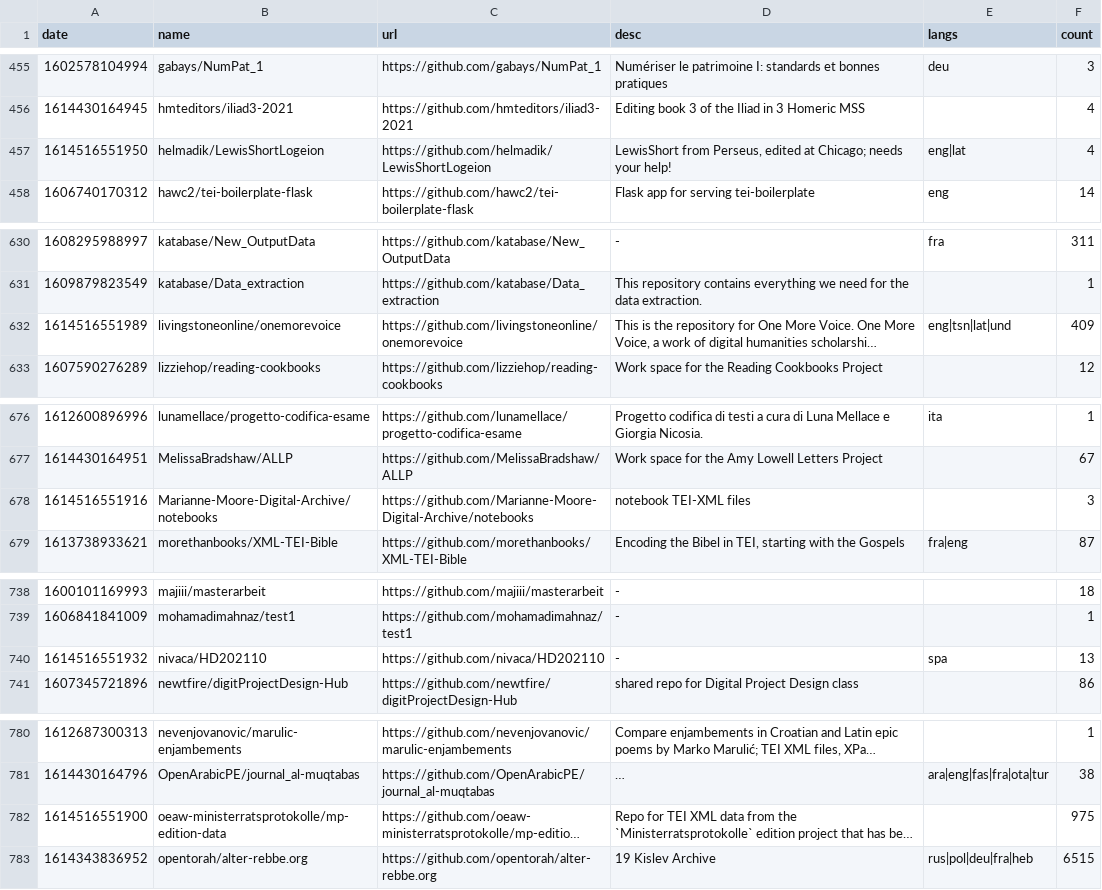
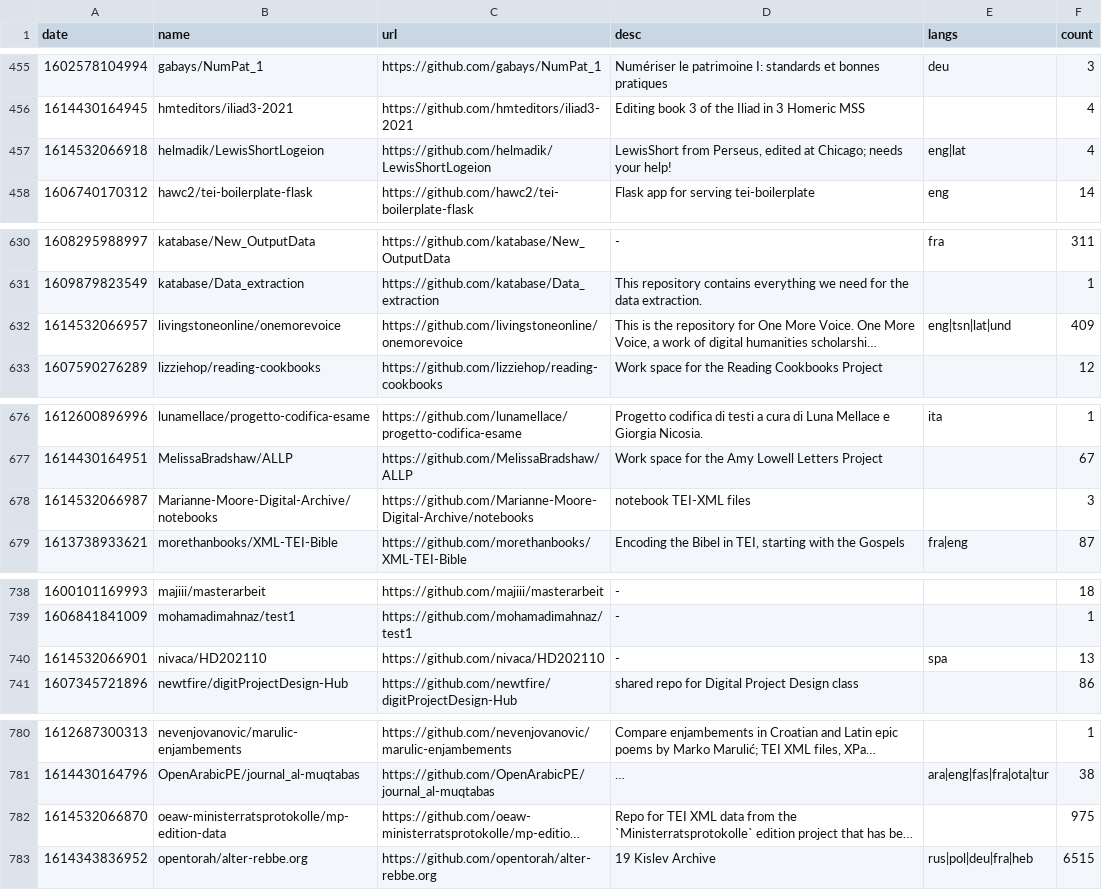
Before and after one commit to philipallfrey/teihub, a CSV file: data/teihub.csv, drawn as a sheet; only a part is shown, gaps mark what is left out; long unchanged cells end in …; the diff covers the shown part only; the diff names each change by its address in the sheet, - before the commit and + after, or states it on an @@ line.

```diff
--- a/data/teihub.csv
+++ b/data/teihub.csv
-A457 (date): 1614516551950
+A457 (date): 1614532066918
-A632 (date): 1614516551989
+A632 (date): 1614532066957
-A678 (date): 1614516551916
+A678 (date): 1614532066987
-A740 (date): 1614516551932
+A740 (date): 1614532066901
-A782 (date): 1614516551900
+A782 (date): 1614532066870
```
Also changed, not shown: 15 edited cells elsewhere in this file, 32 other files.
